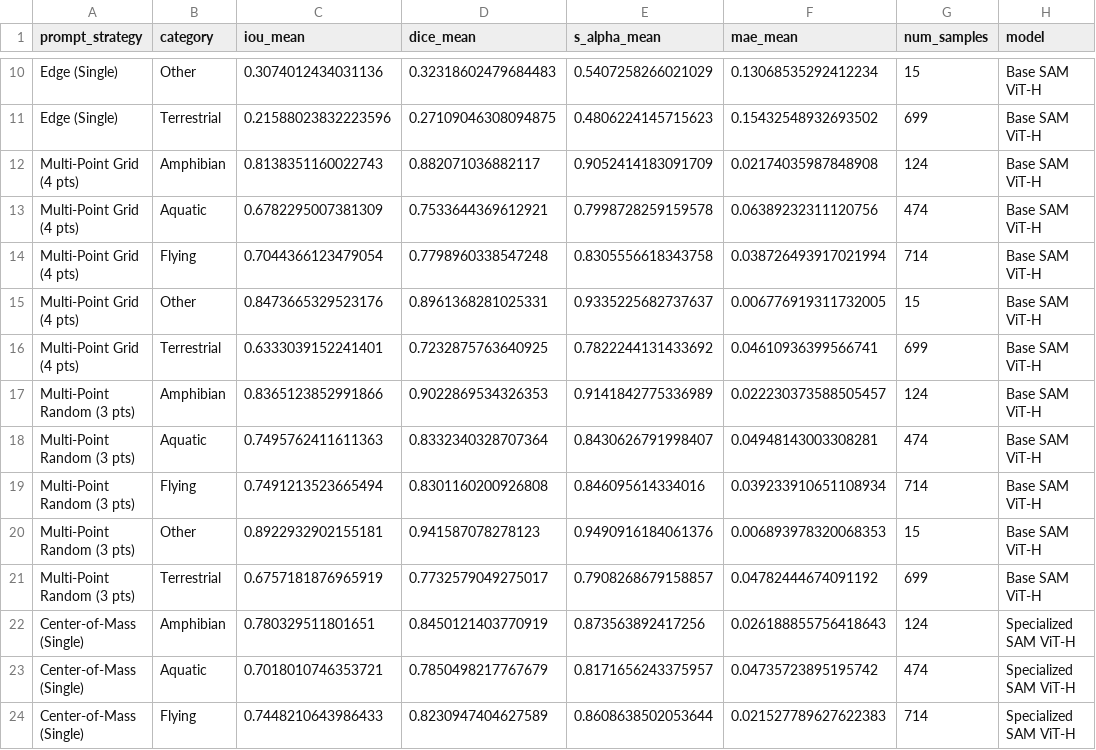
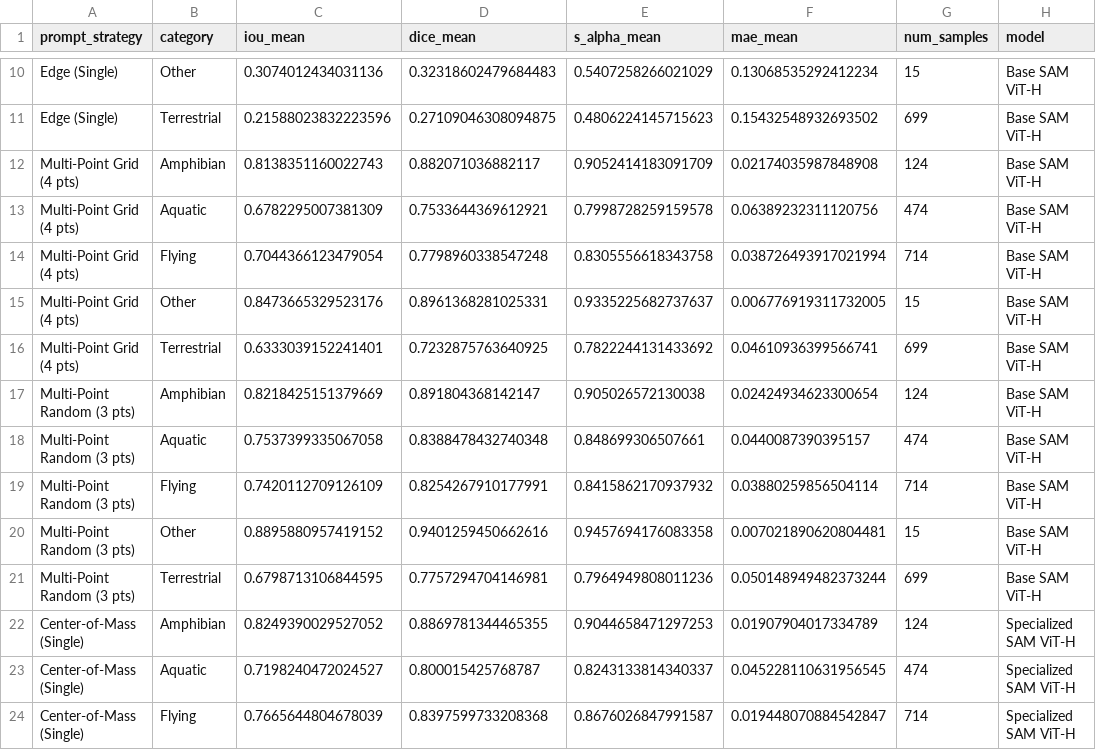
Before and after one commit to Aarekaz/Special-SAM, a CSV file: results/per_category_results.csv, drawn as a sheet; only a part is shown, gaps mark what is left out; the diff covers the shown part only.

```diff
--- a/results/per_category_results.csv
+++ b/results/per_category_results.csv
@@ -16,9 +16,9 @@ Multi-Point Grid (4 pts),Other,0.8473665329523176,0.8961368281025331,0.933522568
 Multi-Point Grid (4 pts),Terrestrial,0.6333039152241401,0.7232875763640925,0.7822244131433692,0.04610936399566741,699,Base SAM ViT-H
-Multi-Point Random (3 pts),Amphibian,0.8365123852991866,0.9022869534326353,0.9141842775336989,0.022230373588505457,124,Base SAM ViT-H
-Multi-Point Random (3 pts),Aquatic,0.7495762411611363,0.8332340328707364,0.8430626791998407,0.04948143003308281,474,Base SAM ViT-H
-Multi-Point Random (3 pts),Flying,0.7491213523665494,0.8301160200926808,0.846095614334016,0.039233910651108934,714,Base SAM ViT-H
-Multi-Point Random (3 pts),Other,0.8922932902155181,0.941587078278123,0.9490916184061376,0.006893978320068353,15,Base SAM ViT-H
-Multi-Point Random (3 pts),Terrestrial,0.6757181876965919,0.7732579049275017,0.7908268679158857,0.04782444674091192,699,Base SAM ViT-H
-Center-of-Mass (Single),Amphibian,0.780329511801651,0.8450121403770919,0.873563892417256,0.026188855756418643,124,Specialized SAM ViT-H
-Center-of-Mass (Single),Aquatic,0.7018010746353721,0.7850498217767679,0.8171656243375957,0.04735723895195742,474,Specialized SAM ViT-H
-Center-of-Mass (Single),Flying,0.7448210643986433,0.8230947404627589,0.8608638502053644,0.021527789627622383,714,Specialized SAM ViT-H
+Multi-Point Random (3 pts),Amphibian,0.8218425151379669,0.891804368142147,0.905026572130038,0.02424934623300654,124,Base SAM ViT-H
+Multi-Point Random (3 pts),Aquatic,0.7537399335067058,0.8388478432740348,0.848699306507661,0.0440087390395157,474,Base SAM ViT-H
+Multi-Point Random (3 pts),Flying,0.7420112709126109,0.8254267910177991,0.8415862170937932,0.03880259856504114,714,Base SAM ViT-H
+Multi-Point Random (3 pts),Other,0.8895880957419152,0.9401259450662616,0.9457694176083358,0.007021890620804481,15,Base SAM ViT-H
+Multi-Point Random (3 pts),Terrestrial,0.6798713106844595,0.7757294704146981,0.7964949808011236,0.050148949482373244,699,Base SAM ViT-H
+Center-of-Mass (Single),Amphibian,0.8249390029527052,0.8869781344465355,0.9044658471297253,0.01907904017334789,124,Specialized SAM ViT-H
+Center-of-Mass (Single),Aquatic,0.7198240472024527,0.800015425768787,0.8243133814340337,0.045228110631956545,474,Specialized SAM ViT-H
+Center-of-Mass (Single),Flying,0.7665644804678039,0.8397599733208368,0.8676026847991587,0.019448070884542847,714,Specialized SAM ViT-H
```
Also changed, not shown: 68 edited cells elsewhere in this file, results/comprehensive_evaluation_results.csv, 17 other files.
